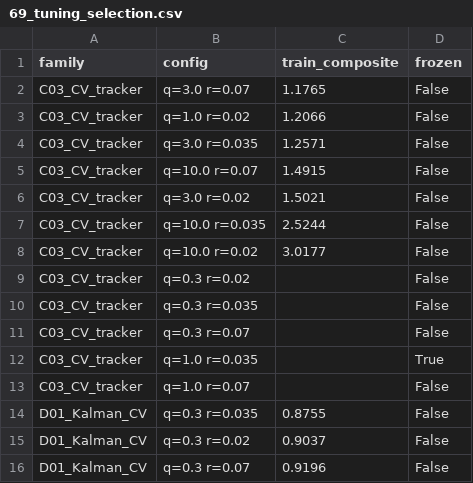
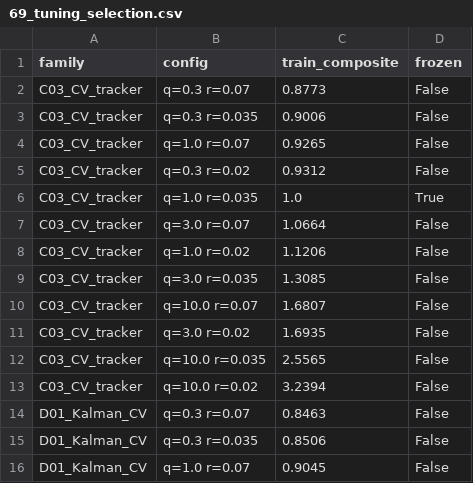
Before and after one commit to raghavmalik89/vario-usb-workbook, a CSV file: filter_benchmark/bench6/results/69_tuning_selection.csv, drawn as a sheet; only a part is shown; the diff covers the shown part only.

```diff
--- a/filter_benchmark/bench6/results/69_tuning_selection.csv
+++ b/filter_benchmark/bench6/results/69_tuning_selection.csv
@@ -1,16 +1,16 @@
 family,config,train_composite,frozen
-C03_CV_tracker,q=3.0 r=0.07,1.1765,False
-C03_CV_tracker,q=1.0 r=0.02,1.2066,False
-C03_CV_tracker,q=3.0 r=0.035,1.2571,False
-C03_CV_tracker,q=10.0 r=0.07,1.4915,False
-C03_CV_tracker,q=3.0 r=0.02,1.5021,False
-C03_CV_tracker,q=10.0 r=0.035,2.5244,False
-C03_CV_tracker,q=10.0 r=0.02,3.0177,False
-C03_CV_tracker,q=0.3 r=0.02,,False
-C03_CV_tracker,q=0.3 r=0.035,,False
-C03_CV_tracker,q=0.3 r=0.07,,False
-C03_CV_tracker,q=1.0 r=0.035,,True
-C03_CV_tracker,q=1.0 r=0.07,,False
-D01_Kalman_CV,q=0.3 r=0.035,0.8755,False
-D01_Kalman_CV,q=0.3 r=0.02,0.9037,False
-D01_Kalman_CV,q=0.3 r=0.07,0.9196,False
+C03_CV_tracker,q=0.3 r=0.07,0.8773,False
+C03_CV_tracker,q=0.3 r=0.035,0.9006,False
+C03_CV_tracker,q=1.0 r=0.07,0.9265,False
+C03_CV_tracker,q=0.3 r=0.02,0.9312,False
+C03_CV_tracker,q=1.0 r=0.035,1.0,True
+C03_CV_tracker,q=3.0 r=0.07,1.0664,False
+C03_CV_tracker,q=1.0 r=0.02,1.1206,False
+C03_CV_tracker,q=3.0 r=0.035,1.3085,False
+C03_CV_tracker,q=10.0 r=0.07,1.6807,False
+C03_CV_tracker,q=3.0 r=0.02,1.6935,False
+C03_CV_tracker,q=10.0 r=0.035,2.5565,False
+C03_CV_tracker,q=10.0 r=0.02,3.2394,False
+D01_Kalman_CV,q=0.3 r=0.07,0.8463,False
+D01_Kalman_CV,q=0.3 r=0.035,0.8506,False
+D01_Kalman_CV,q=1.0 r=0.07,0.9045,False
```
Also changed, not shown: 18 edited cells elsewhere in this file, filter_benchmark/bench6/results/60_static.csv, filter_benchmark/bench6/results/611_elevator_legs.csv, 21 other files.
